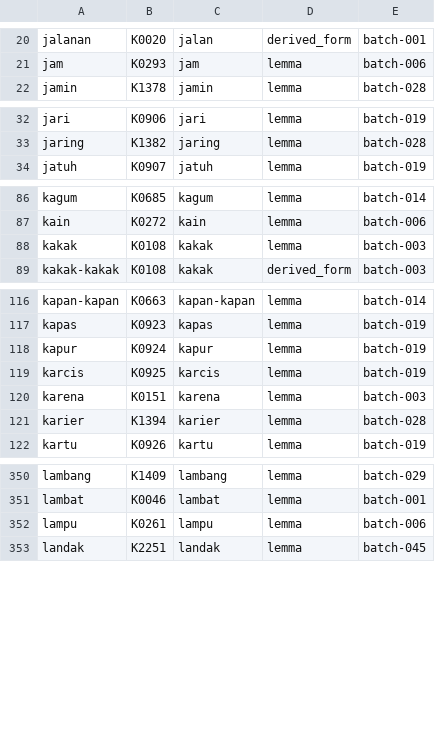
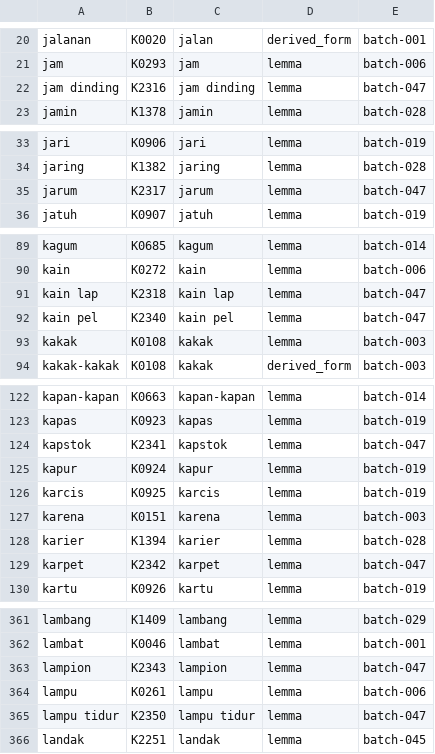
Before and after one commit to semoliginon-ops/Lexara-Chatbot, a TSV file: data/kamus/index/j-l.tsv, drawn as a sheet; only a part is shown, gaps mark what is left out; the diff covers the shown part only.

Commit message:
Update token index for batch 047

```diff
--- a/data/kamus/index/j-l.tsv
+++ b/data/kamus/index/j-l.tsv
@@ -21,2 +21,3 @@ jalanan	K0020	jalan	derived_form	batch-001
 jam	K0293	jam	lemma	batch-006
+jam dinding	K2316	jam dinding	lemma	batch-047
 jamin	K1378	jamin	lemma	batch-028
@@ -33,2 +34,3 @@ jari	K0906	jari	lemma	batch-019
 jaring	K1382	jaring	lemma	batch-028
+jarum	K2317	jarum	lemma	batch-047
 jatuh	K0907	jatuh	lemma	batch-019
@@ -87,2 +90,4 @@ kagum	K0685	kagum	lemma	batch-014
 kain	K0272	kain	lemma	batch-006
+kain lap	K2318	kain lap	lemma	batch-047
+kain pel	K2340	kain pel	lemma	batch-047
 kakak	K0108	kakak	lemma	batch-003
@@ -117,2 +123,3 @@ kapan-kapan	K0663	kapan-kapan	lemma	batch-014
 kapas	K0923	kapas	lemma	batch-019
+kapstok	K2341	kapstok	lemma	batch-047
 kapur	K0924	kapur	lemma	batch-019
@@ -121,2 +128,3 @@ karena	K0151	karena	lemma	batch-003
 karier	K1394	karier	lemma	batch-028
+karpet	K2342	karpet	lemma	batch-047
 kartu	K0926	kartu	lemma	batch-019
@@ -351,3 +362,5 @@ lambang	K1409	lambang	lemma	batch-029
 lambat	K0046	lambat	lemma	batch-001
+lampion	K2343	lampion	lemma	batch-047
 lampu	K0261	lampu	lemma	batch-006
+lampu tidur	K2350	lampu tidur	lemma	batch-047
 landak	K2251	landak	lemma	batch-045
```
Also changed, not shown: 5 added rows elsewhere in this file.
